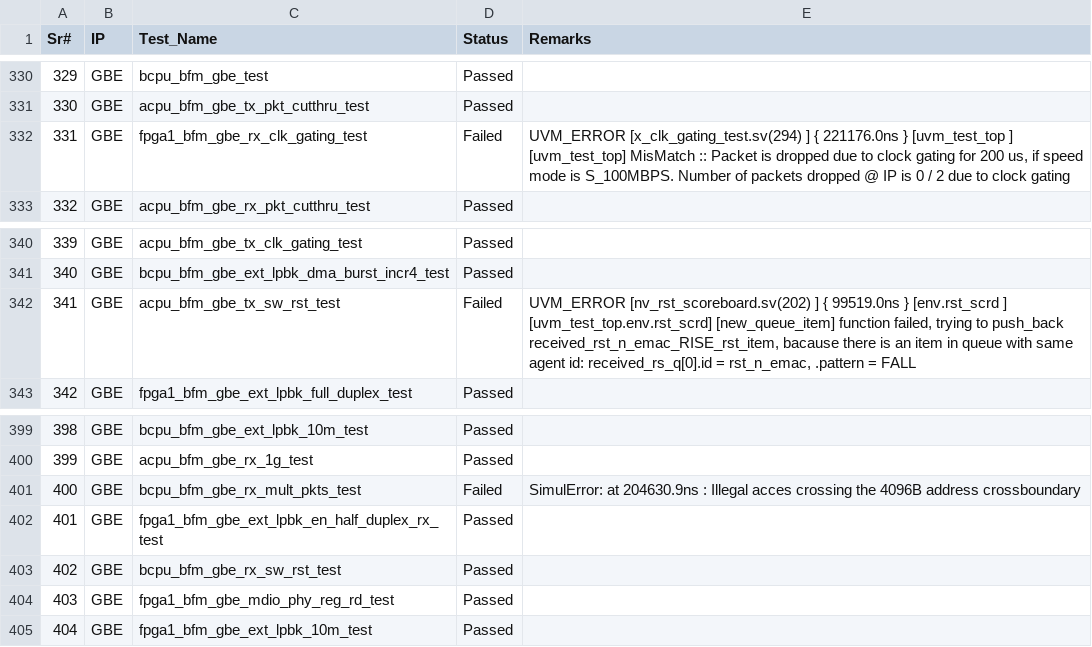
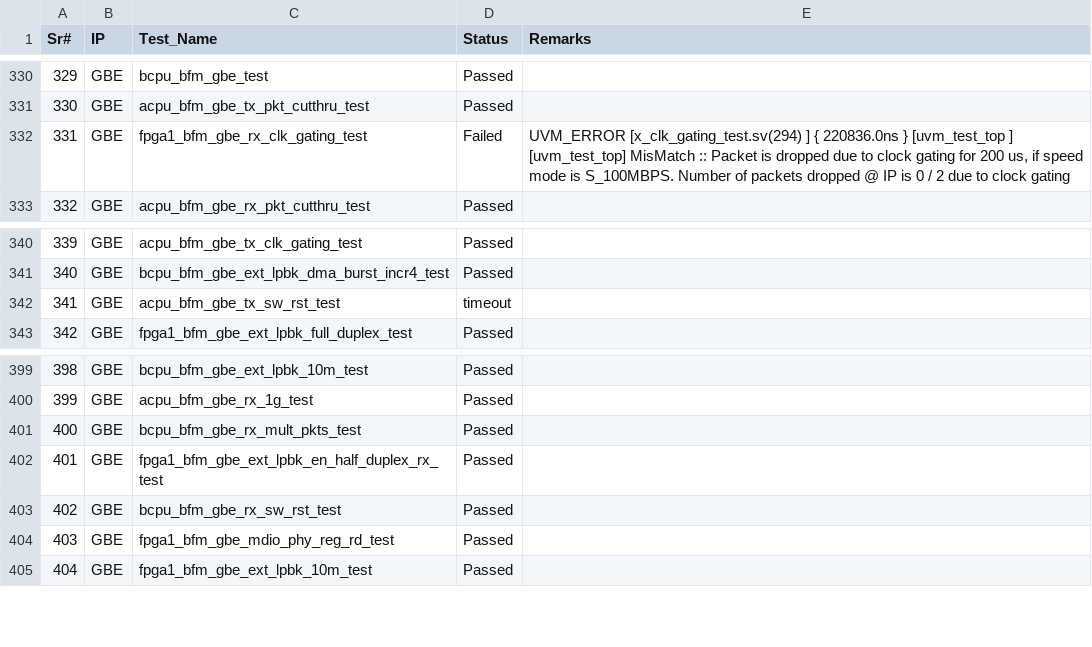
Before and after one commit to mahmoodulhassan-rs/dash_baord, a CSV file: css_states.csv, drawn as a sheet; only a part is shown, gaps mark what is left out; the diff covers the shown part only.

```diff
--- a/css_states.csv
+++ b/css_states.csv
@@ -357,4 +357,4 @@ Sr#,IP,Test_Name,Status,Remarks
 330,GBE,acpu_bfm_gbe_tx_pkt_cutthru_test,Passed,
-331,GBE,fpga1_bfm_gbe_rx_clk_gating_test,Failed,"UVM_ERROR [x_clk_gating_test.sv(294) ] { 221176.0ns } [uvm_test_top                  ] [uvm_test_top] MisMatch :: Packet is dropped due to clock gating for 200 us, if speed mode is S_100MBPS. Number of packets dropped @ IP is 0 / 2 due to clock gating
-"
+331,GBE,fpga1_bfm_gbe_rx_clk_gating_test,Failed,"UVM_ERROR [x_clk_gating_test.sv(294) ] { 220836.0ns } [uvm_test_top                  ] [uvm_test_top] MisMatch :: Packet is dropped due to clock gating for 200 us, if speed mode is S_100MBPS. Number of packets dropped @ IP is 0 / 2 due to clock gating
+"
 332,GBE,acpu_bfm_gbe_rx_pkt_cutthru_test,Passed,
@@ -368,4 +368,3 @@ Sr#,IP,Test_Name,Status,Remarks
 340,GBE,bcpu_bfm_gbe_ext_lpbk_dma_burst_incr4_test,Passed,
-341,GBE,acpu_bfm_gbe_tx_sw_rst_test,Failed,"UVM_ERROR [nv_rst_scoreboard.sv(202) ] { 99519.0ns } [env.rst_scrd                  ] [uvm_test_top.env.rst_scrd] [new_queue_item] function failed, trying to push_back received_rst_n_emac_RISE_rst_item, bacause there is an item in queue with same agent id: received_rs_q[0].id = rst_n_emac, .pattern = FALL
-"
+341,GBE,acpu_bfm_gbe_tx_sw_rst_test,timeout,
 342,GBE,fpga1_bfm_gbe_ext_lpbk_full_duplex_test,Passed,
@@ -434,3 +432,3 @@ Sr#,IP,Test_Name,Status,Remarks
 399,GBE,acpu_bfm_gbe_rx_1g_test,Passed,
-400,GBE,bcpu_bfm_gbe_rx_mult_pkts_test,Failed,SimulError: at 204630.9ns : Illegal acces crossing the 4096B address crossboundary
+400,GBE,bcpu_bfm_gbe_rx_mult_pkts_test,Passed,
 401,GBE,fpga1_bfm_gbe_ext_lpbk_en_half_duplex_rx_test,Passed,
```
Also changed, not shown: 10 edited cells elsewhere in this file, 3 other files.
